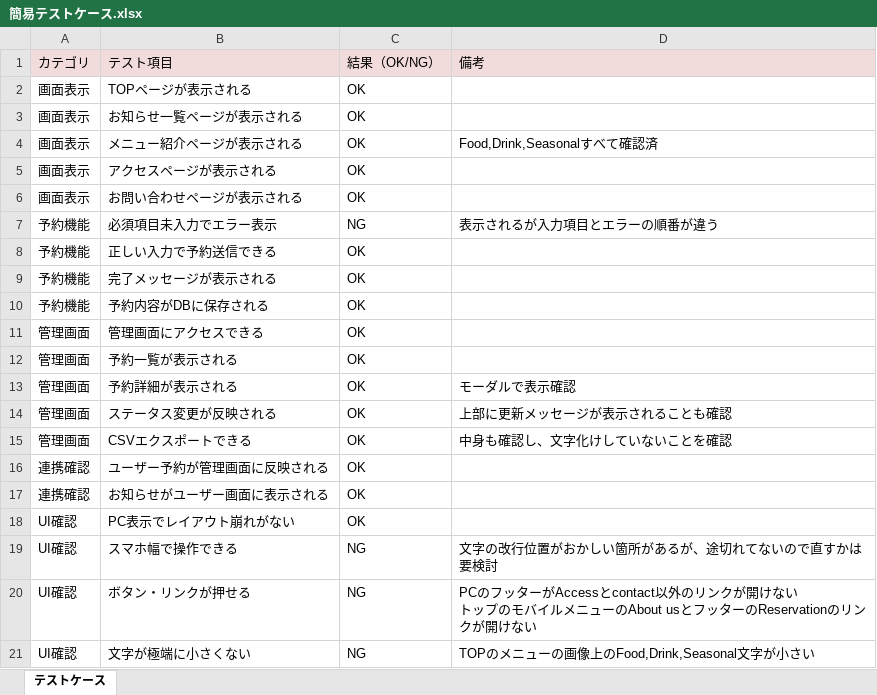
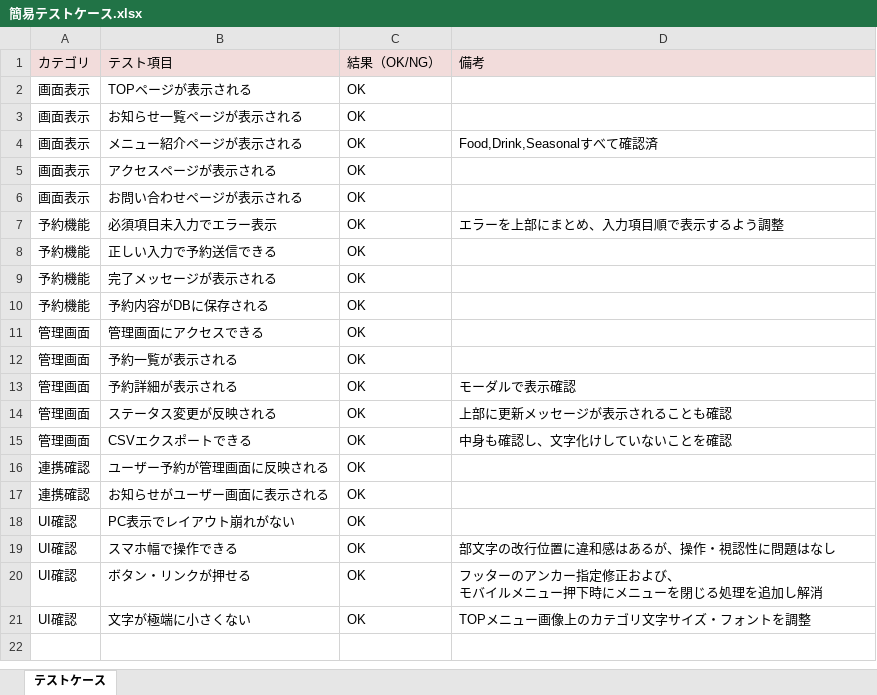
Before and after one commit to tomo-ss/Portfolio, an Excel workbook: docs/テスト/簡易テストケース.xlsx, sheet テストケース, drawn as a sheet; values as stored, in another font and other column widths than the file's, no borders; ↵ is a line break in a cell; the diff names each change by its address in the sheet, - before the commit and + after, or states it on an @@ line.

Commit message:
公開前テスト最終確認（全項目OK）

```diff
--- a/docs/テスト/簡易テストケース.xlsx (sheet テストケース)
+++ b/docs/テスト/簡易テストケース.xlsx (sheet テストケース)
-C7: NG
+C7: OK
-D7: 表示されるが入力項目とエラーの順番が違う
+D7: エラーを上部にまとめ、入力項目順で表示するよう調整
-C19:C21: NG
+C19:C21: OK
-D19: 文字の改行位置がおかしい箇所があるが、途切れてないので直すかは要検討
+D19: 部文字の改行位置に違和感はあるが、操作・視認性に問題はなし
-D20: PCのフッターがAccessとcontact以外のリンクが開けない ↵ トップのモバイルメニューのAbout usとフッターのReservationのリンクが開けない
+D20: フッターのアンカー指定修正および、 ↵ モバイルメニュー押下時にメニューを閉じる処理を追加し解消
-D21: TOPのメニューの画像上のFood,Drink,Seasonal文字が小さい
+D21: TOPメニュー画像上のカテゴリ文字サイズ・フォントを調整
```
